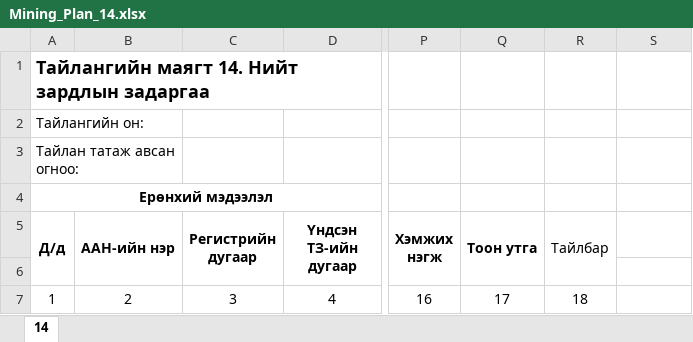
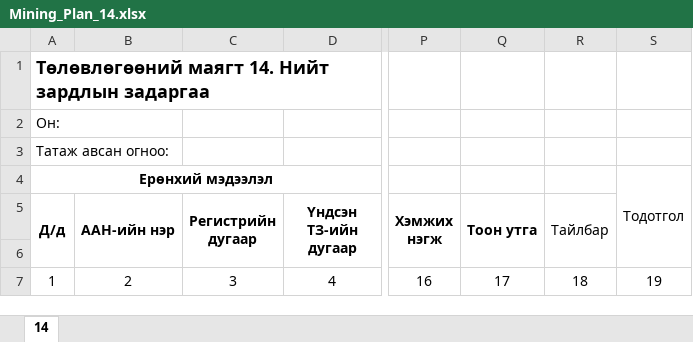
Before and after one commit to enhsuld/tdr-mr, an Excel workbook: src/main/webapp/assets/excel/plan/Mining_Plan_14.xlsx, sheet 14, drawn as a sheet; only a part is shown, gaps mark what is left out; values as stored, in another font and other column widths than the file's, no borders; the diff names each change by its address in the sheet, - before the commit and + after, or states it on an @@ line.

```diff
--- a/src/main/webapp/assets/excel/plan/Mining_Plan_14.xlsx (sheet 14)
+++ b/src/main/webapp/assets/excel/plan/Mining_Plan_14.xlsx (sheet 14)
-A1 (Д/д): Тайлангийн маягт 14. Нийт зардлын задаргаа
+A1 (Д/д): Төлөвлөгөөний маягт 14. Нийт зардлын задаргаа
-A2 (Д/д): Тайлангийн он:
+A2 (Д/д): Он:
-A3 (Д/д): Тайлан татаж авсан огноо:
+A3 (Д/д): Татаж авсан огноо:
-S4: (empty)
+S4: Тодотгол
+S4:S6 merged
-S7: (empty)
+S7: 19
```
Also changed, not shown: src/main/webapp/assets/excel/plan/Geo_Plan_1.xlsx, src/main/webapp/assets/excel/plan/Geo_Report_2.xlsx, 49 other files.
